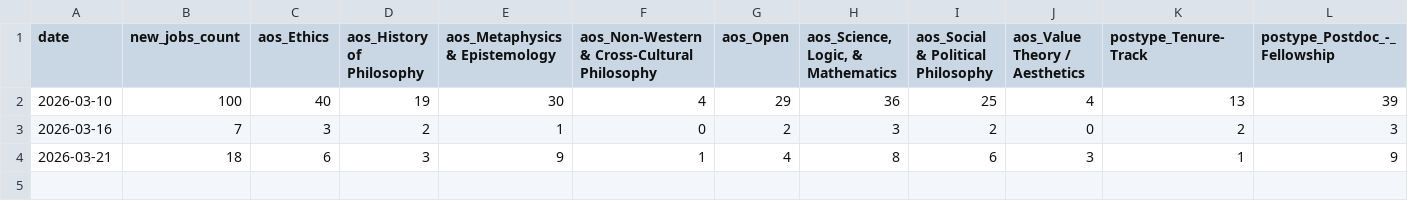
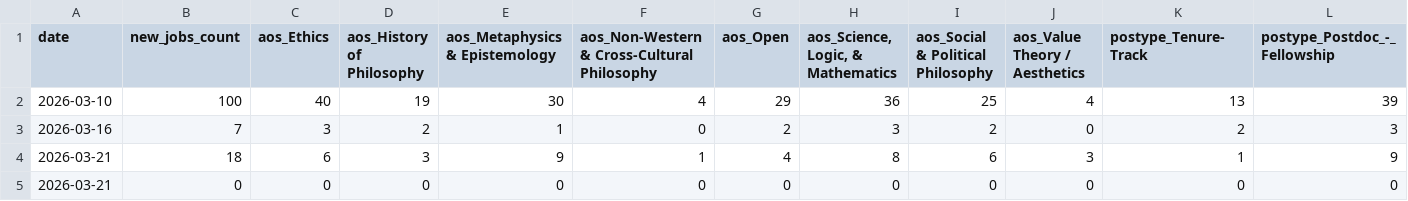
Before and after one commit to 7tzjtxxgh2-jpg/Claude-Phil-Jobs-Tracker, a CSV file: data/trends_weekly.csv, drawn as a sheet; only a part is shown; rows hold the shown columns only; the diff names each change by its address in the sheet, - before the commit and + after, or states it on an @@ line.

```diff
--- a/data/trends_weekly.csv
+++ b/data/trends_weekly.csv
+row 5: 2026-03-21 | 0 | 0 | 0 | 0 | 0 | 0 | 0 | 0 | 0 | 0 | 0
```
Also changed, not shown: 4 other files.
